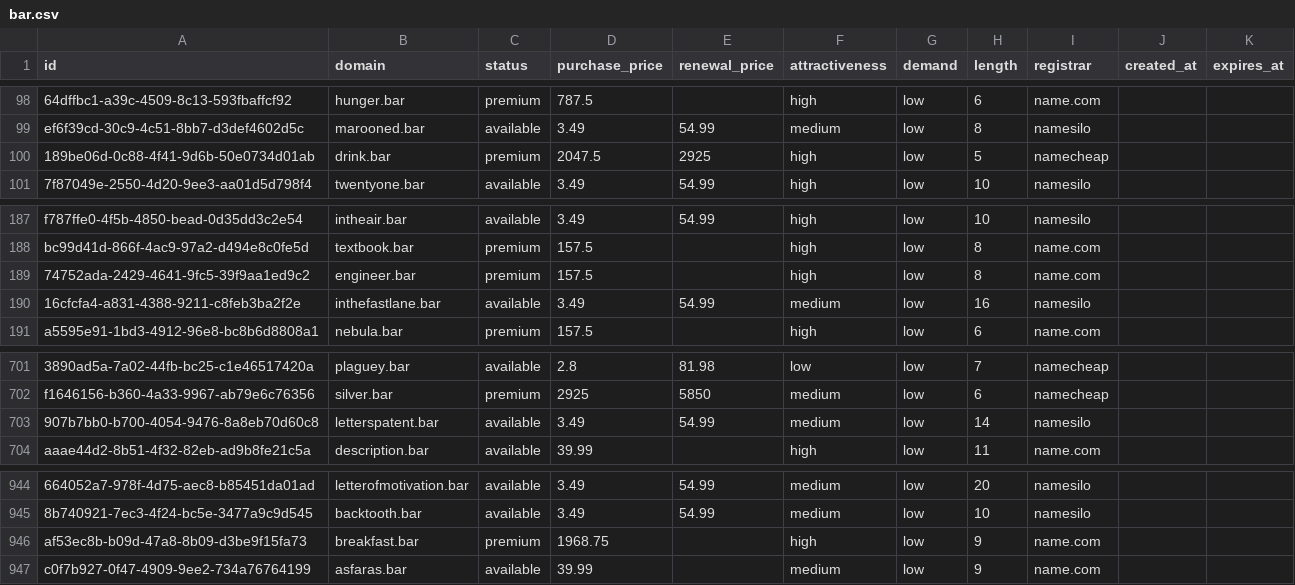
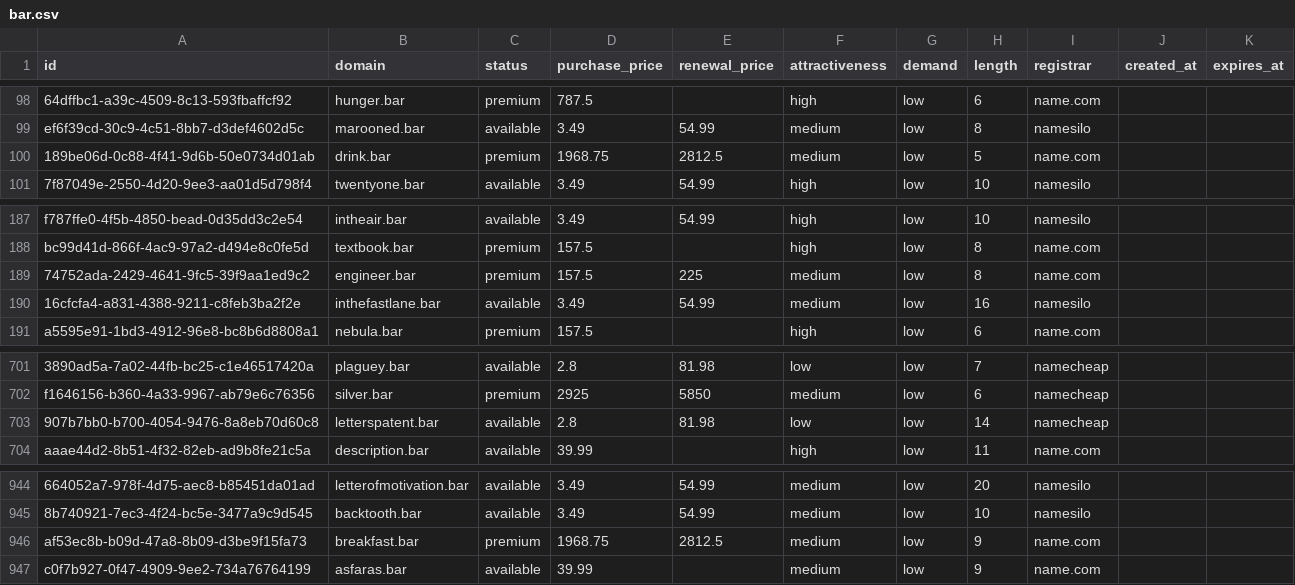
Before and after one commit to UniqueDomains/bar-oneword-domains, a CSV file: bar.csv, drawn as a sheet; only a part is shown, gaps mark what is left out; the diff names each change by its address in the sheet, - before the commit and + after, or states it on an @@ line.

Commit message:
Domains update

```diff
--- a/bar.csv
+++ b/bar.csv
-D100 (purchase_price): 2047.5
+D100 (purchase_price): 1968.75
-E100 (renewal_price): 2925
+E100 (renewal_price): 2812.5
-F100 (attractiveness): high
+F100 (attractiveness): medium
-I100 (registrar): namecheap
+I100 (registrar): name.com
-E189 (renewal_price): (empty)
+E189 (renewal_price): 225
-F189 (attractiveness): high
+F189 (attractiveness): medium
-D703 (purchase_price): 3.49
+D703 (purchase_price): 2.8
-E703 (renewal_price): 54.99
+E703 (renewal_price): 81.98
-F703 (attractiveness): medium
+F703 (attractiveness): low
-I703 (registrar): namesilo
+I703 (registrar): namecheap
-E946 (renewal_price): (empty)
+E946 (renewal_price): 2812.5
-F946 (attractiveness): high
+F946 (attractiveness): medium
```
Also changed, not shown: 4 other files.
